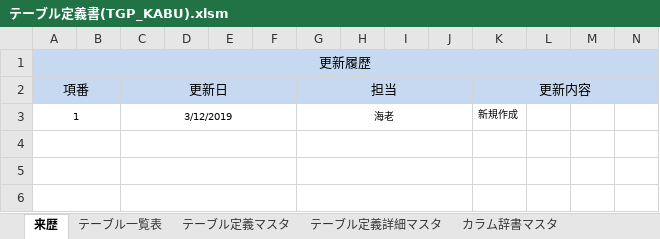
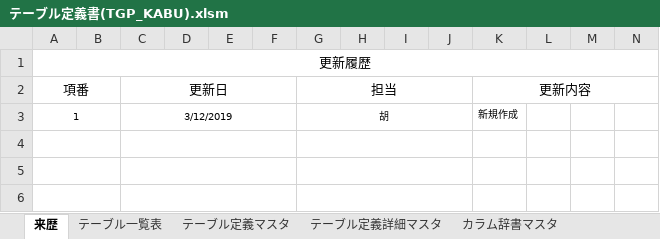
Before and after one commit to EbiSenbei/VBA_TableDesign, an Excel workbook: vbacGUI/bin/テーブル定義書(TGP_KABU).xlsm, sheet 来歴, drawn as a sheet; only a part is shown; values as stored, in another font and other column widths than the file's, no borders; the diff covers the shown part only; the diff names each change by its address in the sheet, - before the commit and + after, or states it on an @@ line.

```diff
--- a/vbacGUI/bin/テーブル定義書(TGP_KABU).xlsm (sheet 来歴)
+++ b/vbacGUI/bin/テーブル定義書(TGP_KABU).xlsm (sheet 来歴)
-A1:N2 fill: #C6D9F1
+A1:N2 fill: none
-G3 (担当): 海老
+G3 (担当): 胡
```
Also changed, not shown: cell formats elsewhere in this sheet, sheet テーブル一覧表, sheet テーブル定義マスタ, sheet カラム辞書マスタ, sheet テーブル定義詳細マスタ, other sheet tabs, charts or pictures, 1 other file.
